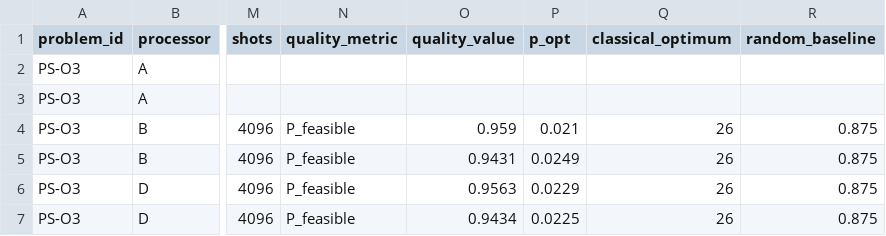
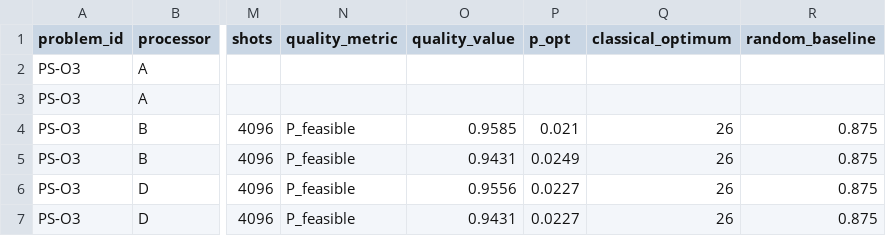
Before and after one commit to imdeepuuu/Project-Q, a CSV file: results/tables/results.csv, drawn as a sheet; only a part is shown, gaps mark what is left out; the diff names each change by its address in the sheet, - before the commit and + after, or states it on an @@ line.

```diff
--- a/results/tables/results.csv
+++ b/results/tables/results.csv
-O4 (quality_value): 0.959
+O4 (quality_value): 0.9585
-O6 (quality_value): 0.9563
+O6 (quality_value): 0.9556
-P6 (p_opt): 0.0229
+P6 (p_opt): 0.0227
-O7 (quality_value): 0.9434
+O7 (quality_value): 0.9431
-P7 (p_opt): 0.0225
+P7 (p_opt): 0.0227
```
Also changed, not shown: results/tables/quality.csv, 16 other files.
